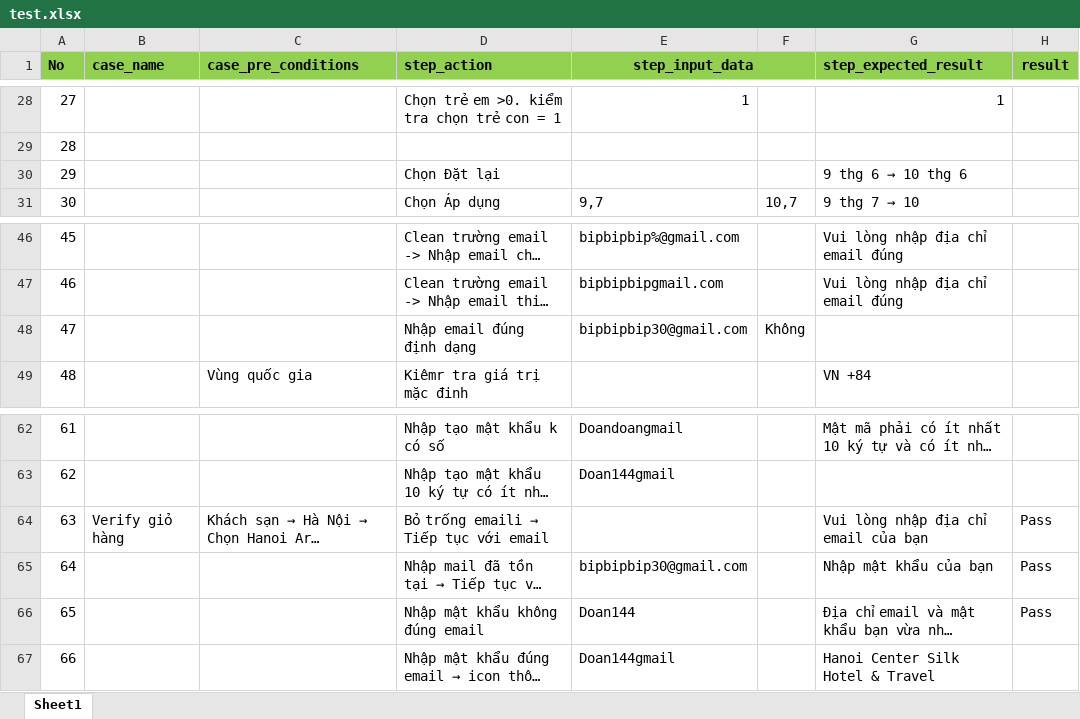
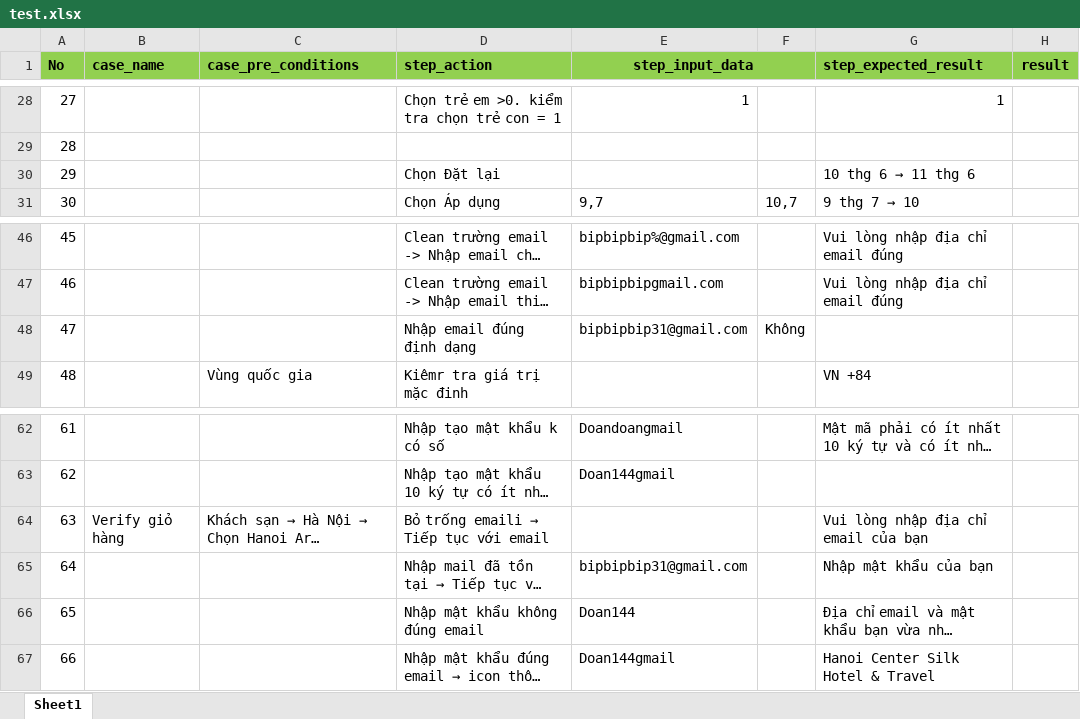
Before and after one commit to Hien-144/appium_test, an Excel workbook: test.xlsx, sheet Sheet1, drawn as a sheet; only a part is shown, gaps mark what is left out; long unchanged cells end in …; values as stored, in another font and other column widths than the file's, no borders; the diff names each change by its address in the sheet, - before the commit and + after, or states it on an @@ line.

```diff
--- a/test.xlsx (sheet Sheet1)
+++ b/test.xlsx (sheet Sheet1)
@@ G30 (step_expected_result): 9 thg 6 → 10 thg 6 → 10 thg 6 → 11 thg 6 @@
-E48 (step_input_data): bipbipbip30@gmail.com
+E48 (step_input_data): bipbipbip31@gmail.com
-H64:H66 (result): Pass
+H64:H66 (result): (empty)
-E65 (step_input_data): bipbipbip30@gmail.com
+E65 (step_input_data): bipbipbip31@gmail.com
```
Also changed, not shown: 1 other file.
